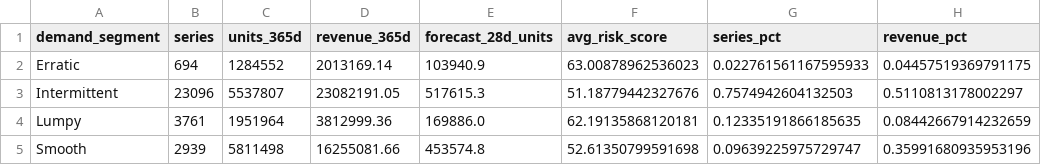
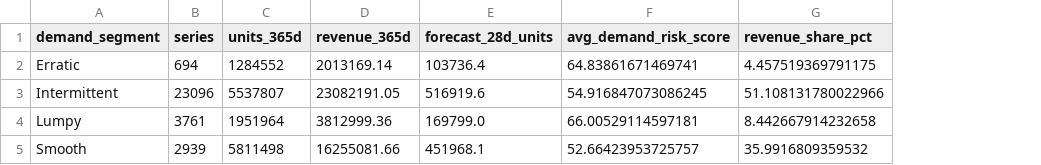
Before and after one commit to maryamzlf/walmart-demand-planning-analytics, a CSV file: outputs/segment_summary.csv, drawn as a sheet; removed rows and columns are numbered as before the commit, all else as after; the diff names each change by its address in the sheet, - before the commit and + after, or states it on an @@ line.

```diff
--- a/outputs/segment_summary.csv
+++ b/outputs/segment_summary.csv
-column F (avg_risk_score), rows 2-5: 63.00878962536023 | 51.18779442327676 | 62.19135868120181 | 52.61350799591698
-column G (series_pct), rows 2-5: 0.022761561167595933 | 0.7574942604132503 | 0.12335191866185635 | 0.09639225975729747
-column H (revenue_pct), rows 2-5: 0.04457519369791175 | 0.5110813178002297 | 0.08442667914232659 | 0.35991680935953196
+column F (avg_demand_risk_score), rows 2-5: 64.83861671469741 | 54.916847073086245 | 66.00529114597181 | 52.66423953725757
+column G (revenue_share_pct), rows 2-5: 4.457519369791175 | 51.108131780022966 | 8.442667914232658 | 35.9916809359532
-E2 (forecast_28d_units): 103940.9
+E2 (forecast_28d_units): 103736.4
-E3 (forecast_28d_units): 517615.3
+E3 (forecast_28d_units): 516919.6
-E4 (forecast_28d_units): 169886.0
+E4 (forecast_28d_units): 169799.0
-E5 (forecast_28d_units): 453574.8
+E5 (forecast_28d_units): 451968.1
```
Also changed, not shown: outputs/planner_action_sample.csv, outputs/priority_feature_importance.csv, 17 other files.
